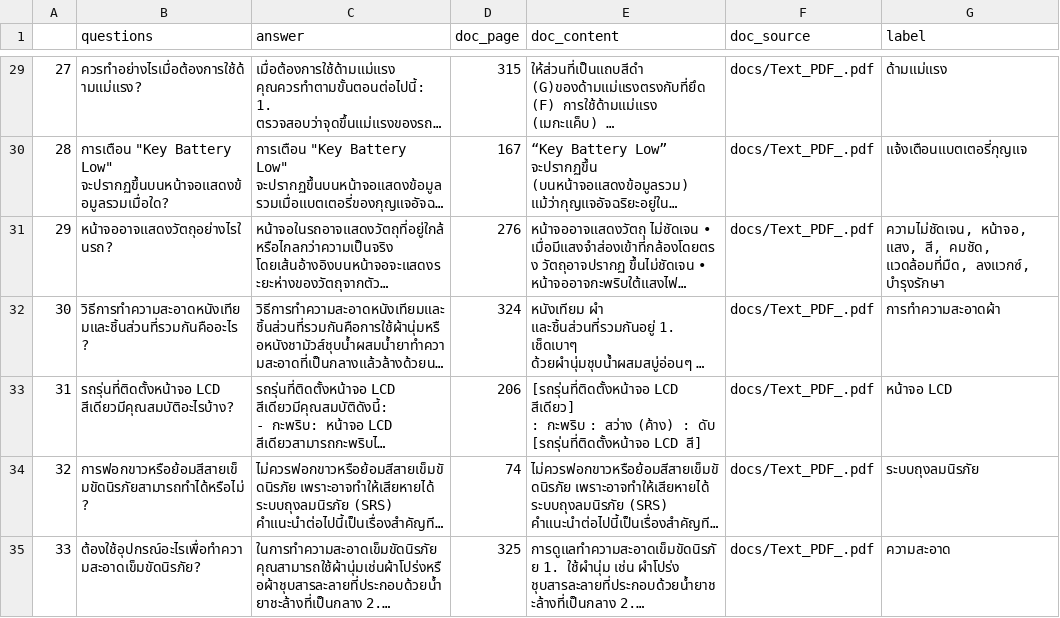
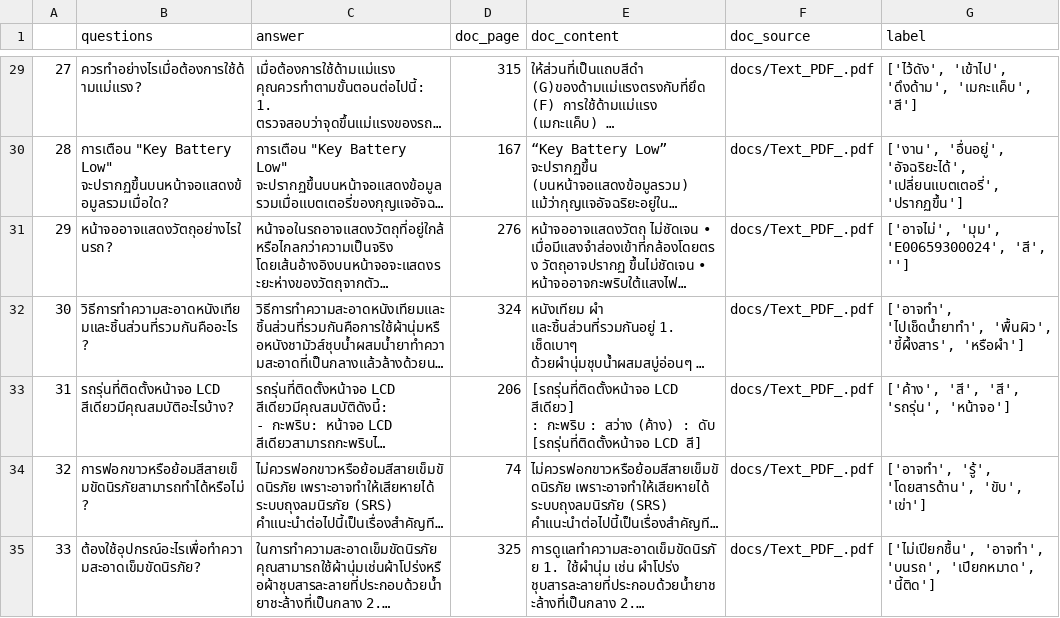
Before and after one commit to HikariJadeEmpire/PDF_Chatbot_ByChatGPT, a CSV file: rerank_dataset.csv, drawn as a sheet; only a part is shown, gaps mark what is left out; long unchanged cells end in …; the diff covers the shown part only; the diff names each change by its address in the sheet, - before the commit and + after, or states it on an @@ line.

```diff
--- a/rerank_dataset.csv
+++ b/rerank_dataset.csv
-G29 (label): ด้ามแม่แรง
+G29 (label): ['ไว้ดัง', 'เข้าไป', 'ดึงด้าม', 'เมกะแค็บ', 'สี']
-G30 (label): แจ้งเตือนแบตเตอรี่กุญแจ
+G30 (label): ['งาน', 'อื่นอยู่', 'อัจฉริยะได้', 'เปลี่ยนแบตเตอรี่', 'ปรากฏขึ้น']
-G31 (label): ความไม่ชัดเจน, หน้าจอ, แสง, สี, คมชัด, แวดล้อมที่มืด, ลงแวกซ์, บำรุงรักษา
+G31 (label): ['อาจไม่', 'มุม', 'E00659300024', 'สี', '']
-G32 (label): การทำความสะอาดผ้า
+G32 (label): ['อาจทํา', 'ไปเช็ดนํ้ายาทํา', 'พื้นผิว', 'ขี้ผึ้งสาร', 'หรือผํา']
-G33 (label): หน้าจอ LCD
+G33 (label): ['ค้าง', 'สี', 'สี', 'รถรุ่น', 'หน้าจอ']
-G34 (label): ระบบถุงลมนิรภัย
+G34 (label): ['อาจทํา', 'รู้', 'โดยสารด้าน', 'ขับ', 'เข่า']
-G35 (label): ความสะอาด
+G35 (label): ['ไม่เปียกชื้น', 'อาจทํา', 'บนรถ', 'เปียกหมาด', 'นี้ติด']
```
Also changed, not shown: 86 edited cells elsewhere in this file, 2 other files.
